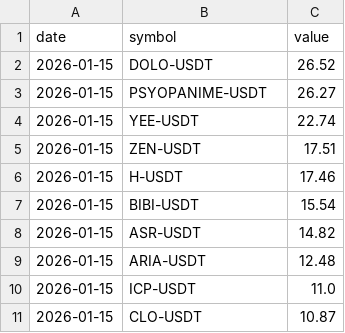
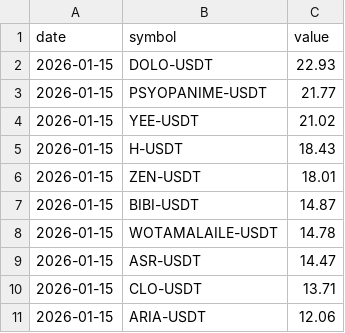
Before and after one commit to Ledrec/Bot, a CSV file: bingx_top_10_futures_changes.csv, drawn as a sheet.

```diff
--- a/bingx_top_10_futures_changes.csv
+++ b/bingx_top_10_futures_changes.csv
@@ -1,11 +1,11 @@
 date,symbol,value
-2026-01-15,DOLO-USDT,26.52
-2026-01-15,PSYOPANIME-USDT,26.27
-2026-01-15,YEE-USDT,22.74
-2026-01-15,ZEN-USDT,17.51
-2026-01-15,H-USDT,17.46
-2026-01-15,BIBI-USDT,15.54
-2026-01-15,ASR-USDT,14.82
-2026-01-15,ARIA-USDT,12.48
-2026-01-15,ICP-USDT,11.0
-2026-01-15,CLO-USDT,10.87
+2026-01-15,DOLO-USDT,22.93
+2026-01-15,PSYOPANIME-USDT,21.77
+2026-01-15,YEE-USDT,21.02
+2026-01-15,H-USDT,18.43
+2026-01-15,ZEN-USDT,18.01
+2026-01-15,BIBI-USDT,14.87
+2026-01-15,WOTAMALAILE-USDT,14.78
+2026-01-15,ASR-USDT,14.47
+2026-01-15,CLO-USDT,13.71
+2026-01-15,ARIA-USDT,12.06
```
